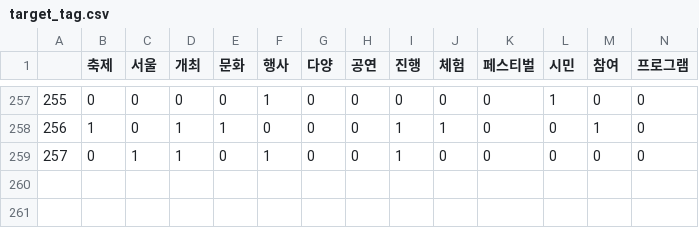
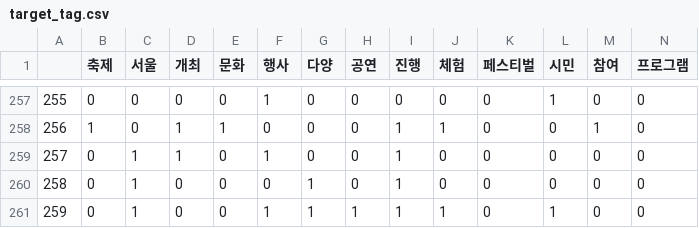
Before and after one commit to HokyeongChoi/sfcron, a CSV file: target_tag.csv, drawn as a sheet; only a part is shown, gaps mark what is left out; rows hold the shown columns only; the diff names each change by its address in the sheet, - before the commit and + after, or states it on an @@ line.

```diff
--- a/target_tag.csv
+++ b/target_tag.csv
+row 260: 258 | 0 | 1 | 0 | 0 | 0 | 1 | 0 | 1 | 0 | 0 | 0 | 0 | 0
+row 261: 259 | 0 | 1 | 0 | 0 | 1 | 1 | 1 | 1 | 1 | 0 | 1 | 0 | 0
```
Also changed, not shown: output.csv, 3 other files.
